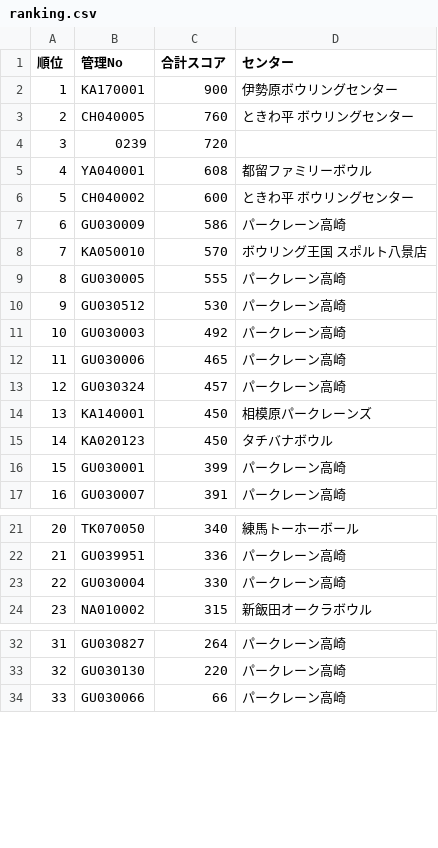
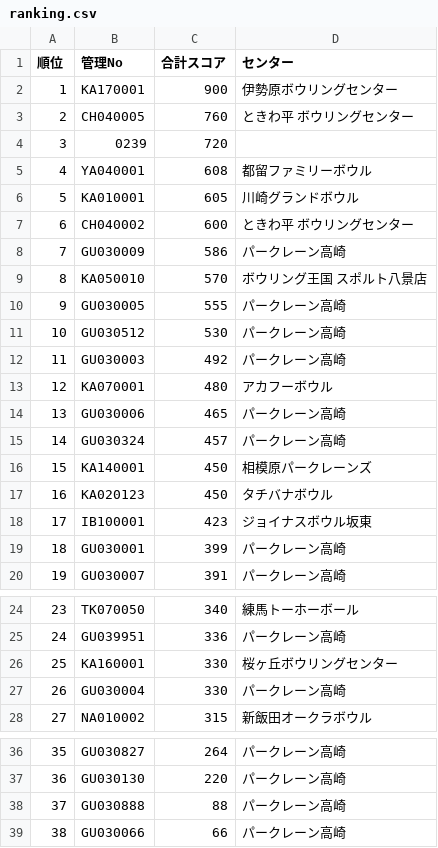
Before and after one commit to takehiko2324/ranking2026, a CSV file: ranking.csv, drawn as a sheet; only a part is shown, gaps mark what is left out; addresses are those after the commit; the diff names each change by its address in the sheet, - before the commit and + after, or states it on an @@ line.

Commit message:
Update ranking.csv from FileMaker

```diff
--- a/ranking.csv
+++ b/ranking.csv
+row 6: 5 | KA010001 | 605 | 川崎グランドボウル
@@ column A (順位) renumbered from row 7 down @@
+row 13: 12 | KA070001 | 480 | アカフーボウル
+row 18: 17 | IB100001 | 423 | ジョイナスボウル坂東
+row 26: 25 | KA160001 | 330 | 桜ヶ丘ボウリングセンター
+row 38: 37 | GU030888 | 88 | パークレーン高崎
```
